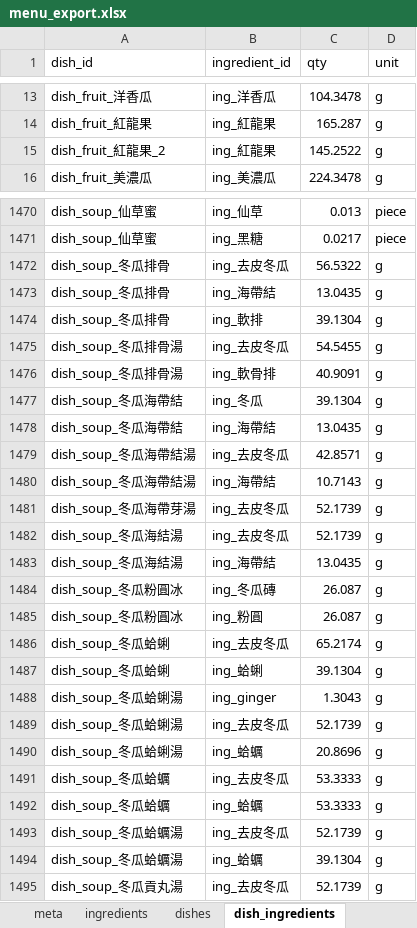
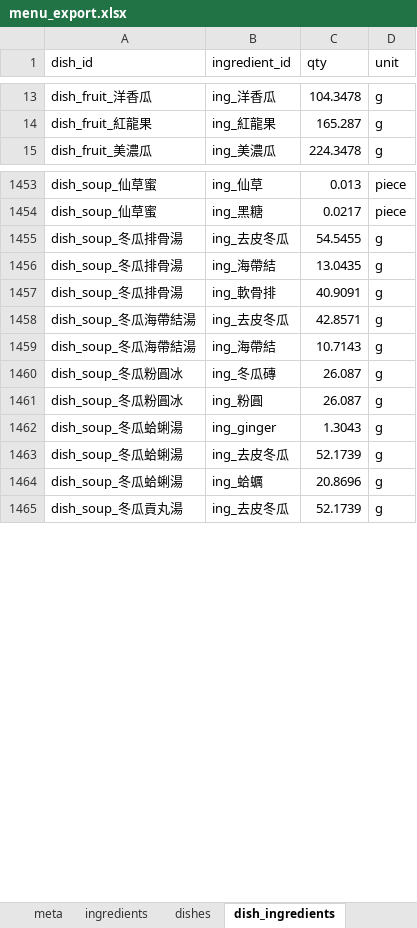
Before and after one commit to hun186/menu-planner, an Excel workbook: data/menu_export.xlsx, sheet dish_ingredients, drawn as a sheet; only a part is shown, gaps mark what is left out; values as stored, in another font and other column widths than the file's, no borders; removed rows and columns are numbered as before the commit, all else as after; the diff covers the shown part only; the diff names each change by its address in the sheet, - before the commit and + after, or states it on an @@ line.

```diff
--- a/data/menu_export.xlsx (sheet dish_ingredients)
+++ b/data/menu_export.xlsx (sheet dish_ingredients)
-row 15: dish_fruit_紅龍果_2 | ing_紅龍果 | 145.2522 | g
-row 1472: dish_soup_冬瓜排骨 | ing_去皮冬瓜 | 56.5322 | g
-row 1473: dish_soup_冬瓜排骨 | ing_海帶結 | 13.0435 | g
-row 1474: dish_soup_冬瓜排骨 | ing_軟排 | 39.1304 | g
+row 1456: dish_soup_冬瓜排骨湯 | ing_海帶結 | 13.0435 | g
-row 1477: dish_soup_冬瓜海帶結 | ing_冬瓜 | 39.1304 | g
-row 1478: dish_soup_冬瓜海帶結 | ing_海帶結 | 13.0435 | g
-row 1481: dish_soup_冬瓜海帶芽湯 | ing_去皮冬瓜 | 52.1739 | g
-row 1482: dish_soup_冬瓜海結湯 | ing_去皮冬瓜 | 52.1739 | g
-row 1483: dish_soup_冬瓜海結湯 | ing_海帶結 | 13.0435 | g
-row 1486: dish_soup_冬瓜蛤蜊 | ing_去皮冬瓜 | 65.2174 | g
-row 1487: dish_soup_冬瓜蛤蜊 | ing_蛤蜊 | 39.1304 | g
-row 1491: dish_soup_冬瓜蛤蠣 | ing_去皮冬瓜 | 53.3333 | g
-row 1492: dish_soup_冬瓜蛤蠣 | ing_蛤蠣 | 53.3333 | g
-row 1493: dish_soup_冬瓜蛤蠣湯 | ing_去皮冬瓜 | 52.1739 | g
-row 1494: dish_soup_冬瓜蛤蠣湯 | ing_蛤蠣 | 39.1304 | g
```
Also changed, not shown: 5 added rows, 41 removed rows and 10 edited cells elsewhere in this sheet, sheet dishes, sheet ingredient_prices, 10 other files.
